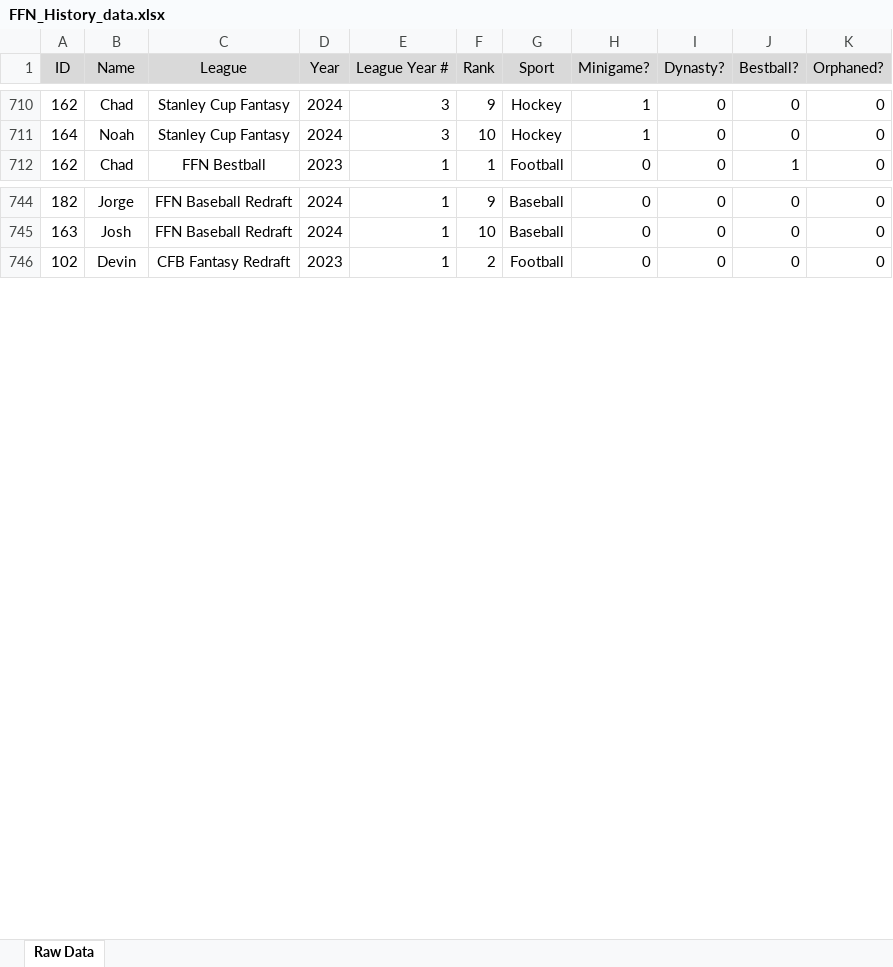
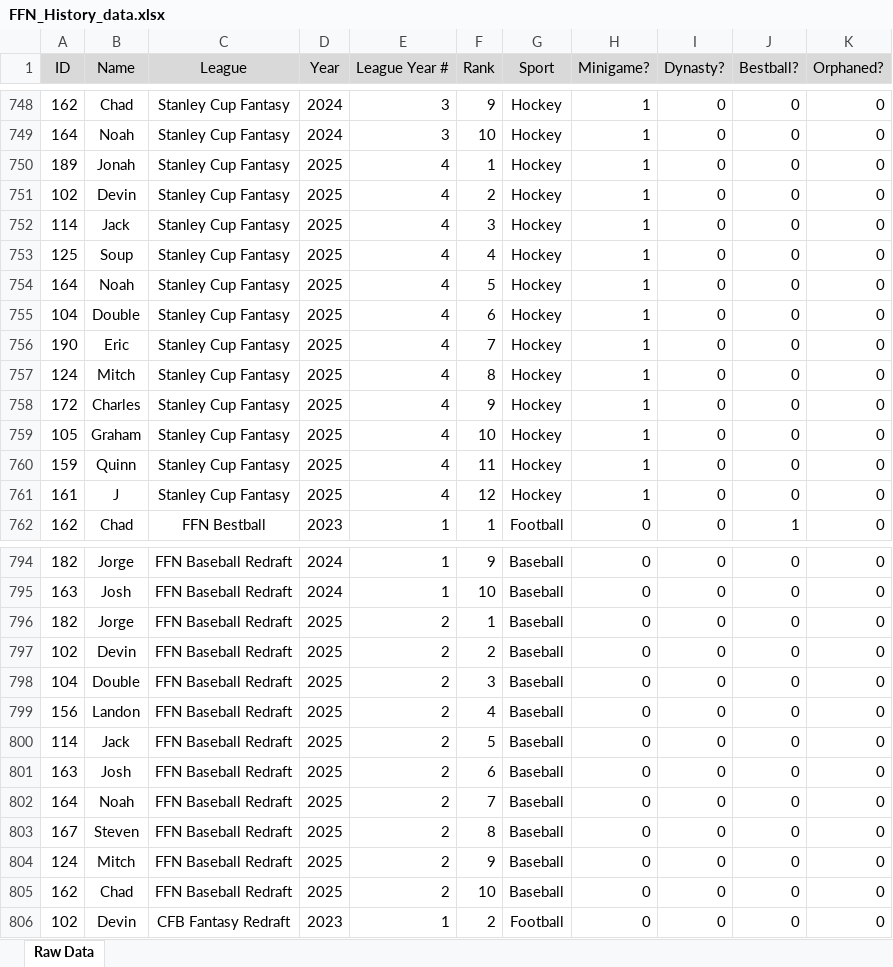
Before and after one commit to DevinD14/FFN_History, an Excel workbook: data/FFN_History_data.xlsx, sheet Raw Data, drawn as a sheet; only a part is shown, gaps mark what is left out; values as stored, in another font and other column widths than the file's, no borders; the diff covers the shown part only; the diff names each change by its address in the sheet, - before the commit and + after, or states it on an @@ line.

Commit message:
Updated Data with NBA, NHL, & MLB 2025 results

```diff
--- a/data/FFN_History_data.xlsx (sheet Raw Data)
+++ b/data/FFN_History_data.xlsx (sheet Raw Data)
+row 750: 189 | Jonah | Stanley Cup Fantasy | 2025 | 4 | 1 | Hockey | 1 | 0 | 0 | 0
+row 751: 102 | Devin | Stanley Cup Fantasy | 2025 | 4 | 2 | Hockey | 1 | 0 | 0 | 0
+row 752: 114 | Jack | Stanley Cup Fantasy | 2025 | 4 | 3 | Hockey | 1 | 0 | 0 | 0
+row 753: 125 | Soup | Stanley Cup Fantasy | 2025 | 4 | 4 | Hockey | 1 | 0 | 0 | 0
+row 754: 164 | Noah | Stanley Cup Fantasy | 2025 | 4 | 5 | Hockey | 1 | 0 | 0 | 0
+row 755: 104 | Double | Stanley Cup Fantasy | 2025 | 4 | 6 | Hockey | 1 | 0 | 0 | 0
+row 756: 190 | Eric | Stanley Cup Fantasy | 2025 | 4 | 7 | Hockey | 1 | 0 | 0 | 0
+row 757: 124 | Mitch | Stanley Cup Fantasy | 2025 | 4 | 8 | Hockey | 1 | 0 | 0 | 0
+row 758: 172 | Charles | Stanley Cup Fantasy | 2025 | 4 | 9 | Hockey | 1 | 0 | 0 | 0
+row 759: 105 | Graham | Stanley Cup Fantasy | 2025 | 4 | 10 | Hockey | 1 | 0 | 0 | 0
+row 760: 159 | Quinn | Stanley Cup Fantasy | 2025 | 4 | 11 | Hockey | 1 | 0 | 0 | 0
+row 761: 161 | J | Stanley Cup Fantasy | 2025 | 4 | 12 | Hockey | 1 | 0 | 0 | 0
+row 796: 182 | Jorge | FFN Baseball Redraft | 2025 | 2 | 1 | Baseball | 0 | 0 | 0 | 0
+row 797: 102 | Devin | FFN Baseball Redraft | 2025 | 2 | 2 | Baseball | 0 | 0 | 0 | 0
+row 798: 104 | Double | FFN Baseball Redraft | 2025 | 2 | 3 | Baseball | 0 | 0 | 0 | 0
+row 799: 156 | Landon | FFN Baseball Redraft | 2025 | 2 | 4 | Baseball | 0 | 0 | 0 | 0
+row 800: 114 | Jack | FFN Baseball Redraft | 2025 | 2 | 5 | Baseball | 0 | 0 | 0 | 0
+row 801: 163 | Josh | FFN Baseball Redraft | 2025 | 2 | 6 | Baseball | 0 | 0 | 0 | 0
+row 802: 164 | Noah | FFN Baseball Redraft | 2025 | 2 | 7 | Baseball | 0 | 0 | 0 | 0
+row 803: 167 | Steven | FFN Baseball Redraft | 2025 | 2 | 8 | Baseball | 0 | 0 | 0 | 0
+row 804: 124 | Mitch | FFN Baseball Redraft | 2025 | 2 | 9 | Baseball | 0 | 0 | 0 | 0
+row 805: 162 | Chad | FFN Baseball Redraft | 2025 | 2 | 10 | Baseball | 0 | 0 | 0 | 0
```
Also changed, not shown: 45 added rows and 20 edited cells elsewhere in this sheet, 2 other files.
